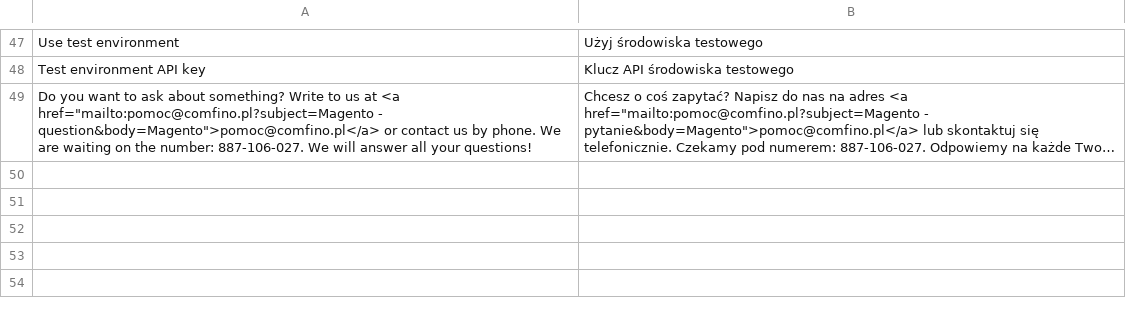
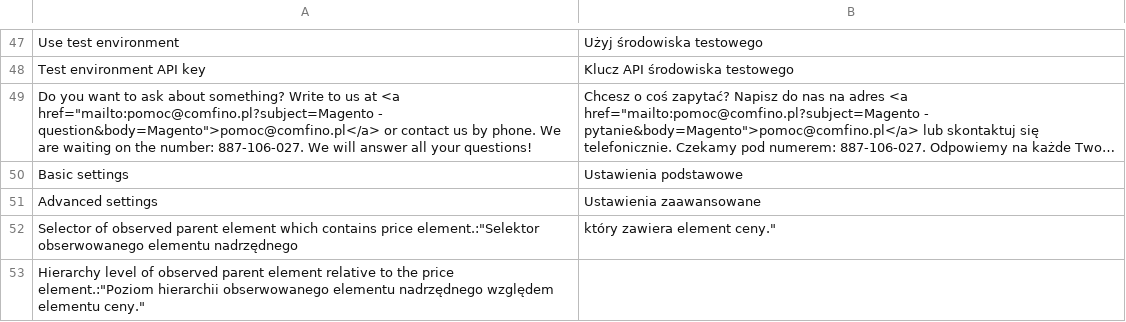
Before and after one commit to comfino/Magento-2.3, a CSV file: i18n/pl_PL.csv, drawn as a sheet; only a part is shown, gaps mark what is left out; long unchanged cells end in …; the diff names each change by its address in the sheet, - before the commit and + after, or states it on an @@ line.

Commit message:
FN-10984 Update module configuration form and translations.

```diff
--- a/i18n/pl_PL.csv
+++ b/i18n/pl_PL.csv
+row 50: Basic settings | Ustawienia podstawowe
+row 51: Advanced settings | Ustawienia zaawansowane
+row 52: Selector of observed parent element which contains price element.:"Selektor obserwowanego elementu nadrzędnego | który zawiera element ceny."
+row 53: Hierarchy level of observed parent element relative to the price element.:"Poziom hierarchii obserwowanego elementu nadrzędnego względem elementu ceny."
```
Also changed, not shown: 1 other file.
